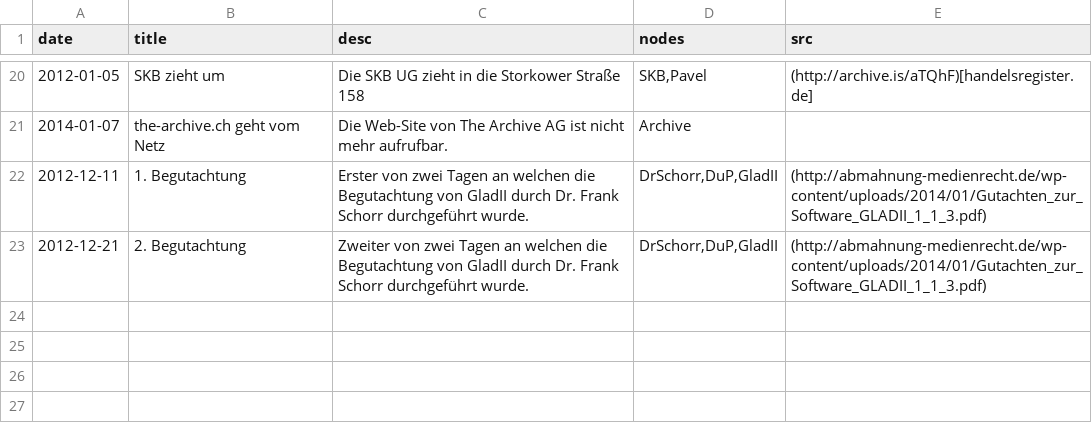
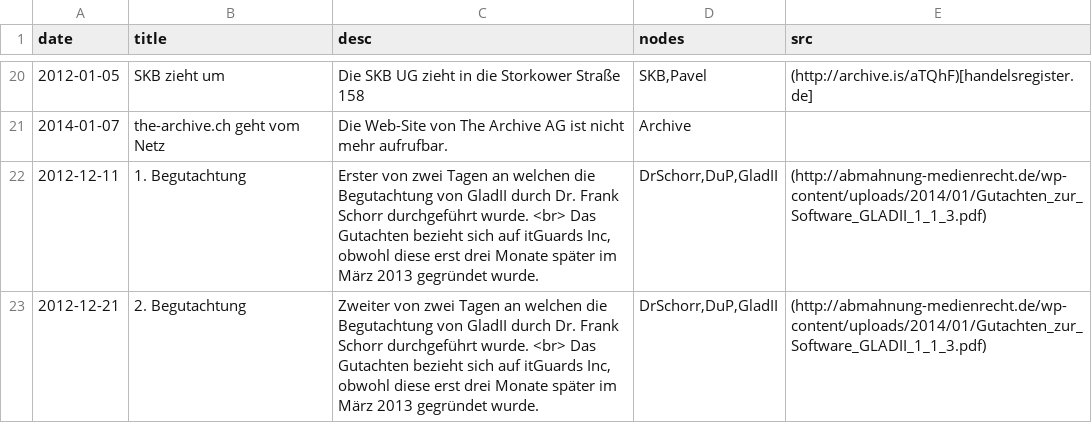
Before and after one commit to babijo/data, a CSV file: redtube-abmahnungen/events.csv, drawn as a sheet; only a part is shown, gaps mark what is left out.

Commit message:
updates in connection with published expert report (2)

```diff
--- a/redtube-abmahnungen/events.csv
+++ b/redtube-abmahnungen/events.csv
@@ -21,3 +21,3 @@ date,title,desc,nodes,src
 "2014-01-07","the-archive.ch geht vom Netz","Die Web-Site von The Archive AG ist nicht mehr aufrufbar.","Archive",""
-"2012-12-11","1. Begutachtung","Erster von zwei Tagen an welchen die Begutachtung von GladII durch Dr. Frank Schorr durchgeführt wurde.","DrSchorr,DuP,GladII","(http://abmahnung-medienrecht.de/wp-content/uploads/2014/01/Gutachten_zur_Software_GLADII_1_1_3.pdf)"
-"2012-12-21","2. Begutachtung","Zweiter von zwei Tagen an welchen die Begutachtung von GladII durch Dr. Frank Schorr durchgeführt wurde.","DrSchorr,DuP,GladII","(http://abmahnung-medienrecht.de/wp-content/uploads/2014/01/Gutachten_zur_Software_GLADII_1_1_3.pdf)"
+"2012-12-11","1. Begutachtung","Erster von zwei Tagen an welchen die Begutachtung von GladII durch Dr. Frank Schorr durchgeführt wurde. <br> Das Gutachten bezieht sich auf itGuards Inc, obwohl diese erst drei Monate später im März 2013 gegründet wurde.","DrSchorr,DuP,GladII","(http://abmahnung-medienrecht.de/wp-content/uploads/2014/01/Gutachten_zur_Software_GLADII_1_1_3.pdf)"
+"2012-12-21","2. Begutachtung","Zweiter von zwei Tagen an welchen die Begutachtung von GladII durch Dr. Frank Schorr durchgeführt wurde. <br> Das Gutachten bezieht sich auf itGuards Inc, obwohl diese erst drei Monate später im März 2013 gegründet wurde.","DrSchorr,DuP,GladII","(http://abmahnung-medienrecht.de/wp-content/uploads/2014/01/Gutachten_zur_Software_GLADII_1_1_3.pdf)"
```
